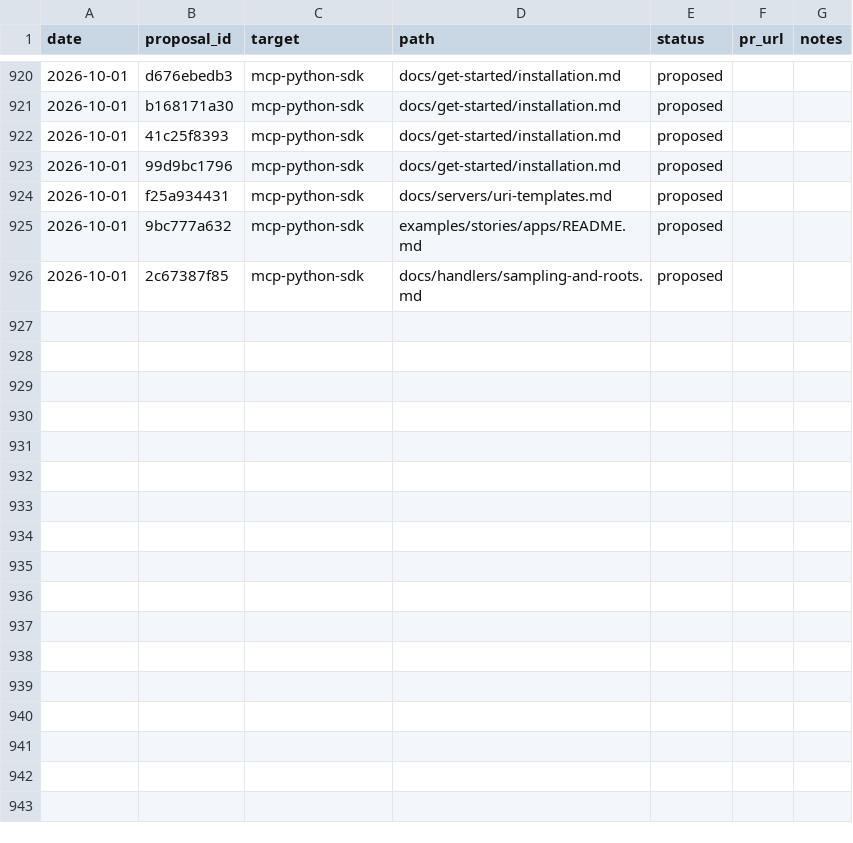
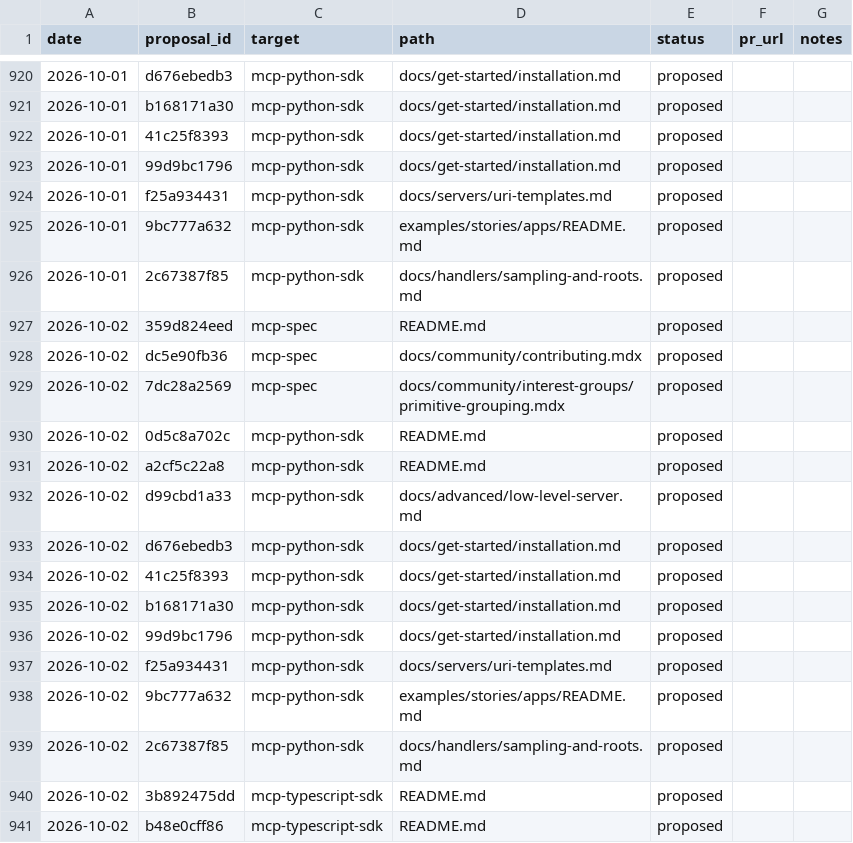
Before and after one commit to grzetich/doc-qual-eval, a CSV file: reports/ledger.csv, drawn as a sheet; only a part is shown, gaps mark what is left out.

```diff
--- a/reports/ledger.csv
+++ b/reports/ledger.csv
@@ -926 +926,16 @@ date,proposal_id,target,path,status,pr_url,notes
 2026-10-01,2c67387f85,mcp-python-sdk,docs/handlers/sampling-and-roots.md,proposed,,
+2026-10-02,359d824eed,mcp-spec,README.md,proposed,,
+2026-10-02,dc5e90fb36,mcp-spec,docs/community/contributing.mdx,proposed,,
+2026-10-02,7dc28a2569,mcp-spec,docs/community/interest-groups/primitive-grouping.mdx,proposed,,
+2026-10-02,0d5c8a702c,mcp-python-sdk,README.md,proposed,,
+2026-10-02,a2cf5c22a8,mcp-python-sdk,README.md,proposed,,
+2026-10-02,d99cbd1a33,mcp-python-sdk,docs/advanced/low-level-server.md,proposed,,
+2026-10-02,d676ebedb3,mcp-python-sdk,docs/get-started/installation.md,proposed,,
+2026-10-02,41c25f8393,mcp-python-sdk,docs/get-started/installation.md,proposed,,
+2026-10-02,b168171a30,mcp-python-sdk,docs/get-started/installation.md,proposed,,
+2026-10-02,99d9bc1796,mcp-python-sdk,docs/get-started/installation.md,proposed,,
+2026-10-02,f25a934431,mcp-python-sdk,docs/servers/uri-templates.md,proposed,,
+2026-10-02,9bc777a632,mcp-python-sdk,examples/stories/apps/README.md,proposed,,
+2026-10-02,2c67387f85,mcp-python-sdk,docs/handlers/sampling-and-roots.md,proposed,,
+2026-10-02,3b892475dd,mcp-typescript-sdk,README.md,proposed,,
+2026-10-02,b48e0cff86,mcp-typescript-sdk,README.md,proposed,,
```
Also changed, not shown: 17 other files.
